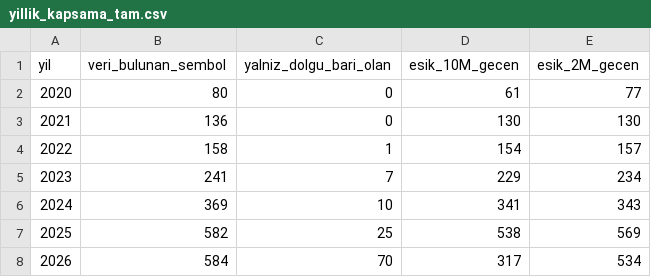
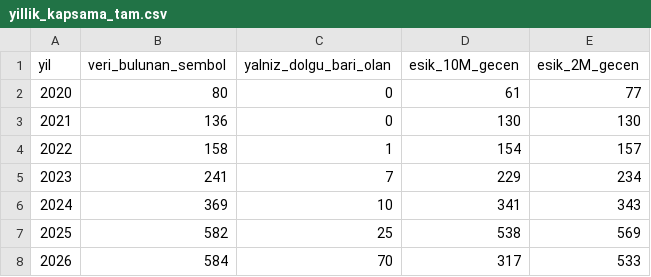
Before and after one commit to ewurr/short-scanner, a CSV file: analysis/00_veri_denetimi/yillik_kapsama_tam.csv, drawn as a sheet.

```diff
--- a/analysis/00_veri_denetimi/yillik_kapsama_tam.csv
+++ b/analysis/00_veri_denetimi/yillik_kapsama_tam.csv
@@ -7,2 +7,2 @@ yil,veri_bulunan_sembol,yalniz_dolgu_bari_olan,esik_10M_gecen,esik_2M_gecen
 2025,582,25,538,569
-2026,584,70,317,534
+2026,584,70,317,533
```
Also changed, not shown: analysis/00_veri_denetimi/cross_dogrulama_tam.csv, analysis/00_veri_denetimi/gunluk_sinirlar_tam.csv, 7 other files.
